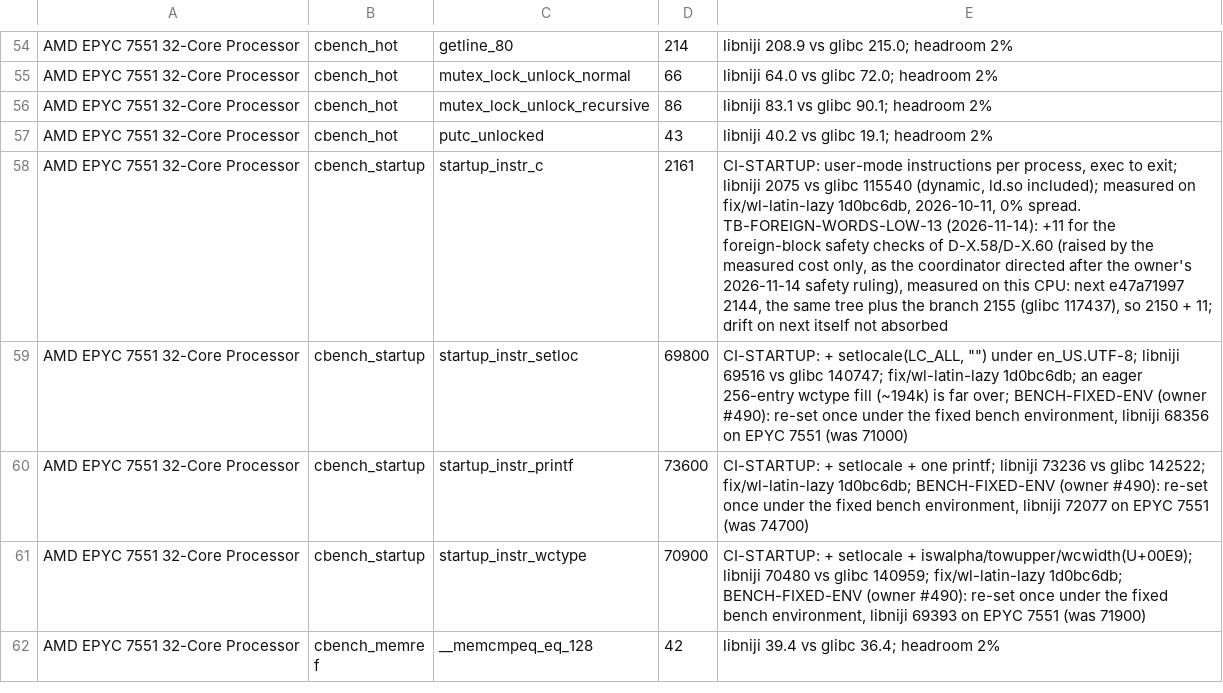
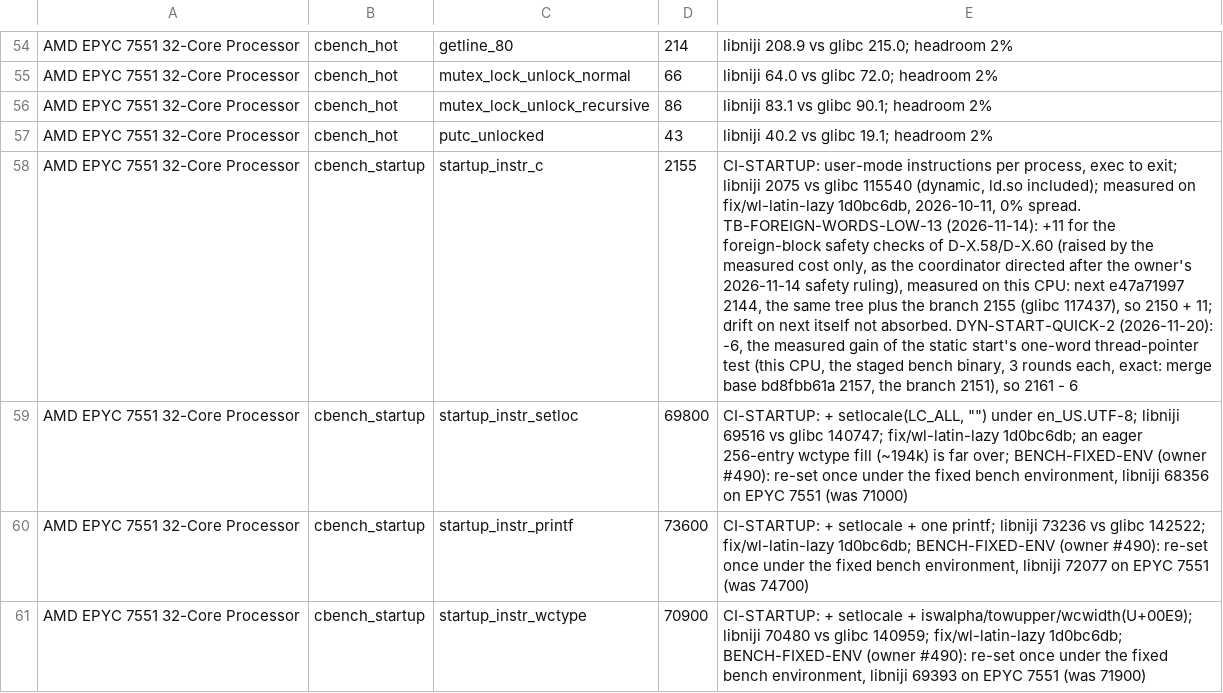
Before and after one commit to duskglow/libniji, a TSV file: bench/instr_limits.tsv, drawn as a sheet; only a part is shown, gaps mark what is left out; the shorter side is filled out with more unchanged rows; the diff names each change by its address in the sheet, - before the commit and + after, or states it on an @@ line.

```diff
--- a/bench/instr_limits.tsv
+++ b/bench/instr_limits.tsv
-D58: 2161
+D58: 2155
-E58: …itself not absorbed
+E58: …itself not absorbed. DYN-START-QUICK-2 (2026-11-20): -6, the measured gain of the static start's one-word thread-pointer test (this CPU, the staged bench binary, 3 rounds each, exact: merge base bd8fbb61a 2157, the branch 2151), so 2161 - 6
```
Also changed, not shown: 1 other file.
